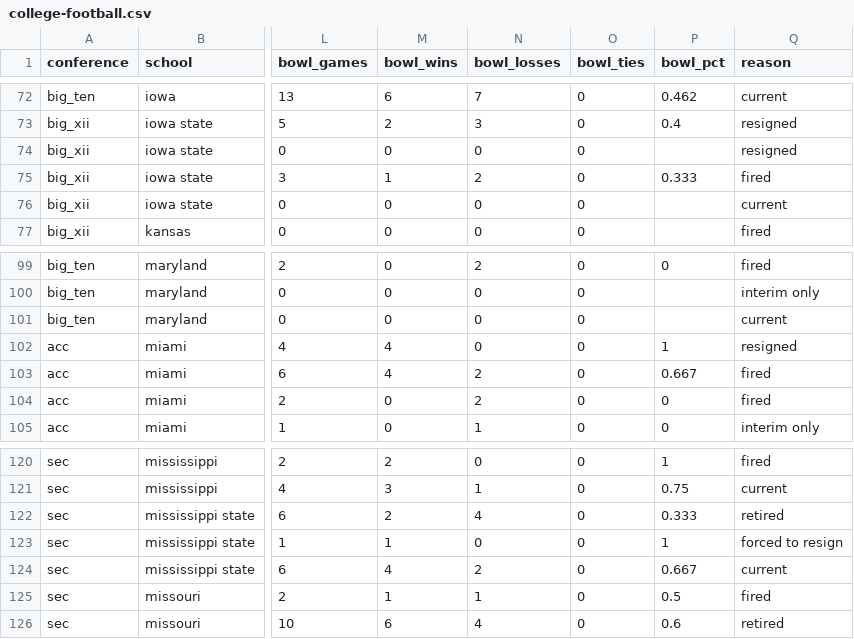
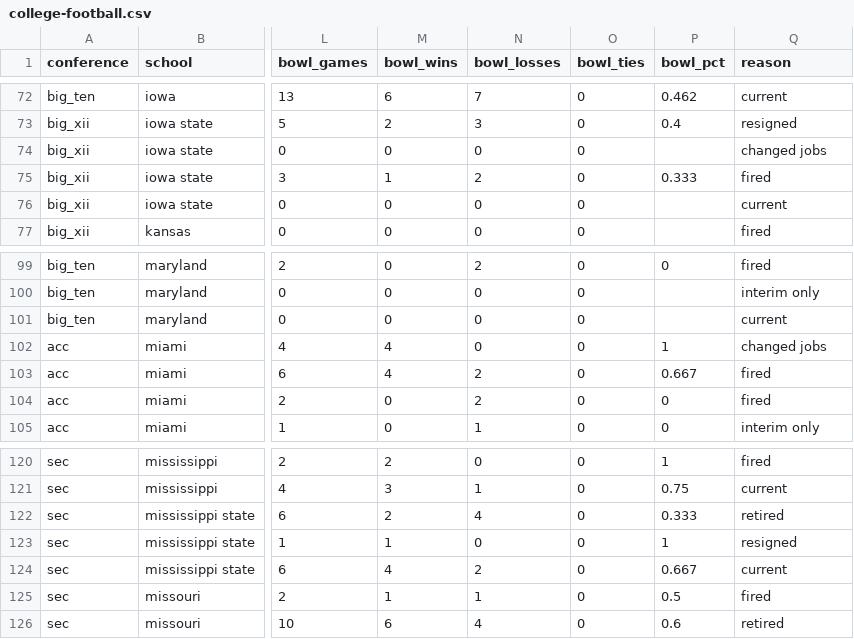
Before and after one commit to ryanvmenezes/coaching-survival, a CSV file: data/college-football.csv, drawn as a sheet; only a part is shown, gaps mark what is left out; the diff covers the shown part only; the diff names each change by its address in the sheet, - before the commit and + after, or states it on an @@ line.

```diff
--- a/data/college-football.csv
+++ b/data/college-football.csv
-Q74 (reason): resigned
+Q74 (reason): changed jobs
-Q102 (reason): resigned
+Q102 (reason): changed jobs
-Q123 (reason): forced to resign
+Q123 (reason): resigned
```
Also changed, not shown: 16 edited cells elsewhere in this file.
